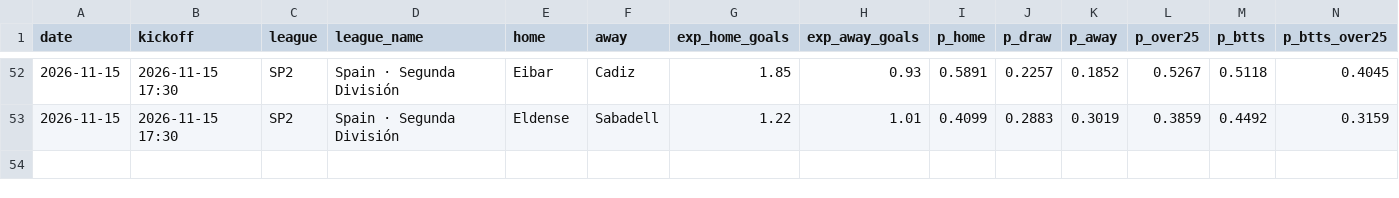
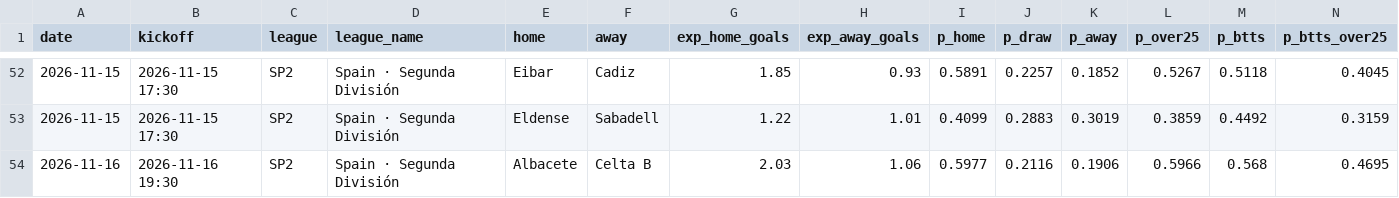
Before and after one commit to G71212/G71212, a CSV file: predictions.csv, drawn as a sheet; only a part is shown, gaps mark what is left out; rows hold the shown columns only; the diff names each change by its address in the sheet, - before the commit and + after, or states it on an @@ line.

```diff
--- a/predictions.csv
+++ b/predictions.csv
+row 54: 2026-11-16 | 2026-11-16 19:30 | SP2 | Spain · Segunda División | Albacete | Celta B | 2.03 | 1.06 | 0.5977 | 0.2116 | 0.1906 | 0.5966 | 0.568 | 0.4695
```
Also changed, not shown: 4 other files.
